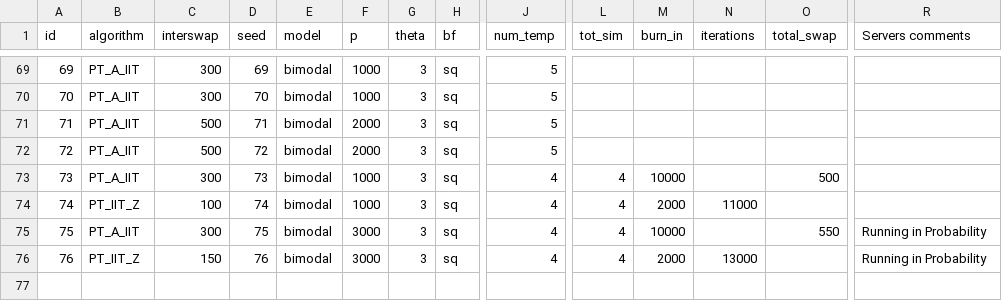
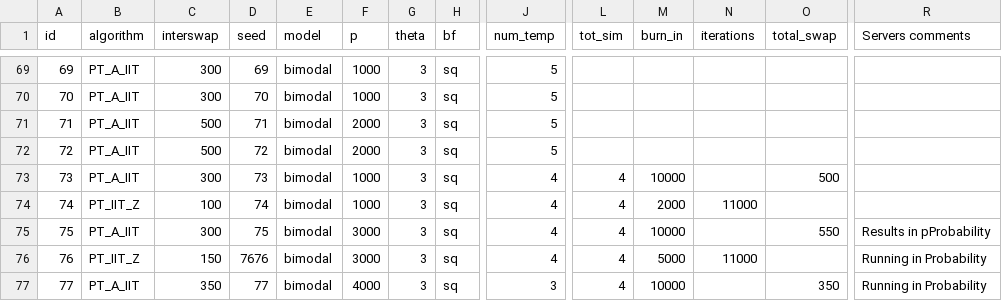
Before and after one commit to RAlexVa/paper_iit_pt, a CSV file: inputs/find_temps.csv, drawn as a sheet; only a part is shown, gaps mark what is left out; rows hold the shown columns only; the diff names each change by its address in the sheet, - before the commit and + after, or states it on an @@ line.

Commit message:
Update find_temps.csv

```diff
--- a/inputs/find_temps.csv
+++ b/inputs/find_temps.csv
-R75 (Servers comments): Running in Probability
+R75 (Servers comments): Results in pProbability
-D76 (seed): 76
+D76 (seed): 7676
-M76 (burn_in): 2000
+M76 (burn_in): 5000
-N76 (iterations): 13000
+N76 (iterations): 11000
+row 77: 77 | PT_A_IIT | 350 | 77 | bimodal | 4000 | 3 | sq | 3 | 4 | 10000 |  | 350 | Running in Probability
```
